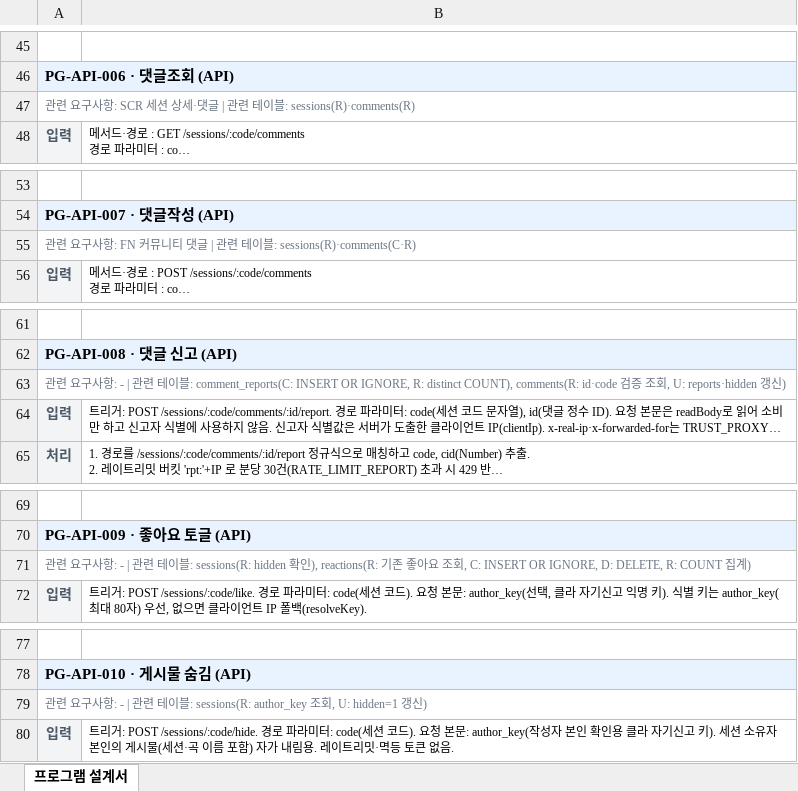
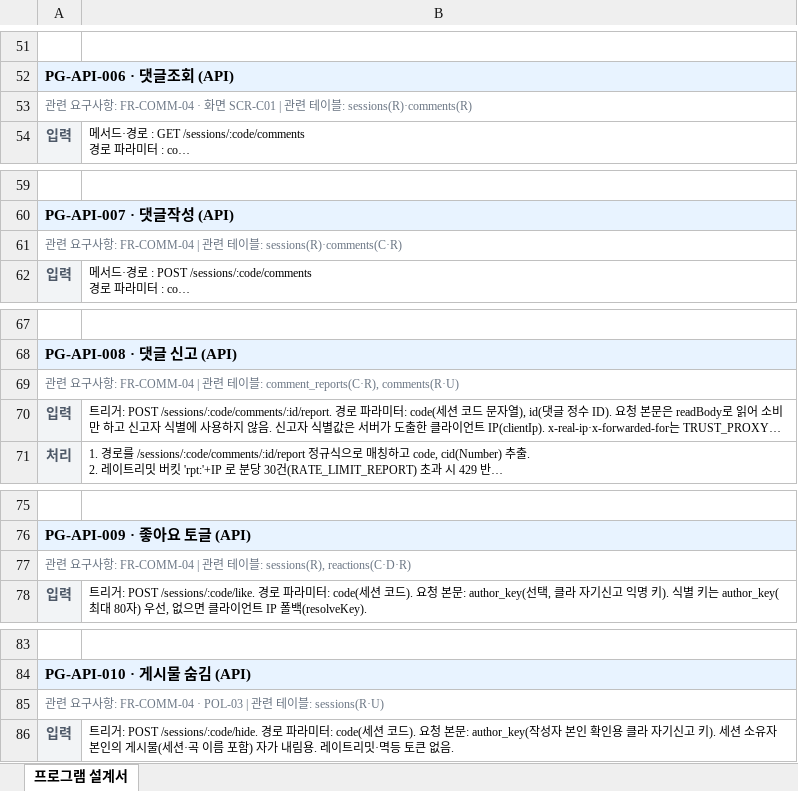
Before and after one commit to Appintos-Harmony/appintoss-meetup, an Excel workbook: 산출물/99_제출파일/프로그램_설계서.xlsx, sheet 프로그램 설계서, drawn as a sheet; only a part is shown, gaps mark what is left out; long unchanged cells end in …; values as stored, in another font and other column widths than the file's, no borders; addresses are those after the commit; the diff covers the shown part only; the diff names each change by its address in the sheet, - before the commit and + after, or states it on an @@ line.

Commit message:
docs(submit): 프로그램 설계서 평가 반영(추적성·디자인) + 목록 오기 수정
평가(디자인7·적합성7.5·AI티8) 지적 반영.
- 추적성: 모듈 가짜 ID(FN-PLAY 등) → 실제 FR-*로 교체(§10 준수), 공란 8개 요구사항 연결, 화면 ID를 추적표 실제값(SCR-00·SCR-ST-*·SCR-C01~04)으로 통일.
- 디자인: 관련 테이블 긴 문구 축약(메타줄 줄넘침 해소), 메타줄 자동 줄바꿈, 페이지 머리글(문서명)·페이지번호, 프로그램 색인(목차) 추가.
- 덤: 설계서가 잡아낸 프로그램_목록 오기 lookAhead 0.03→0.02(engine.ts:188 실제값) 수정.
- em대시 0. 검증_전체 PASS.

```diff
--- a/산출물/99_제출파일/프로그램_설계서.xlsx (sheet 프로그램 설계서)
+++ b/산출물/99_제출파일/프로그램_설계서.xlsx (sheet 프로그램 설계서)
-A53: …구사항: SCR 세션 상세·댓글 | 관련…
+A53: …구사항: FR-COMM-04 · 화면 SCR-C01 | 관련…
-A61: …구사항: FN 커뮤니티 댓글 | 관련…
+A61: …구사항: FR-COMM-04 | 관련…
-A69: …항: - | 관련 테이블: comment_reports(C: INSERT OR IGNORE, R: distinct COUNT), comments(R: id·code 검증 조회, U: reports·hidden 갱신)
+A69: …항: FR-COMM-04 | 관련 테이블: comment_reports(C·R), comments(R·U)
-A77: …항: - | 관련 테이블: sessions(R: hidden 확인), reactions(R: 기존 좋아요 조회, C: INSERT OR IGNORE, D: DELETE, R: COUNT 집계)
+A77: …항: FR-COMM-04 | 관련 테이블: sessions(R), reactions(C·D·R)
-A85: …구사항: - | 관련 테이블: sessions(R: author_key 조회, U: hidden=1 갱신)
+A85: …구사항: FR-COMM-04 · POL-03 | 관련 테이블: sessions(R·U)
```
Also changed, not shown: 6 added rows and 28 edited cells elsewhere in this sheet, 1 other file.
